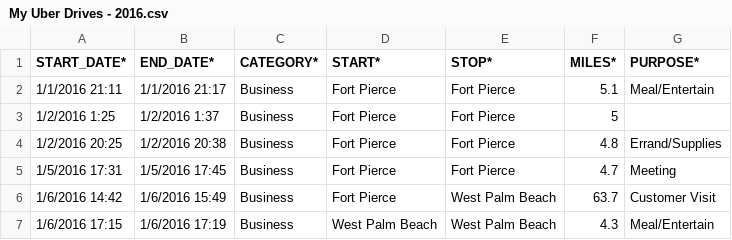
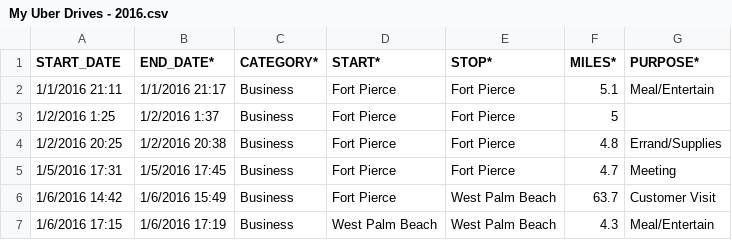
Before and after one commit to sarkersourav55/datasets, a CSV file: My Uber Drives - 2016.csv, drawn as a sheet; only a part is shown.

Commit message:
Update My Uber Drives - 2016.csv

```diff
--- a/My Uber Drives - 2016.csv
+++ b/My Uber Drives - 2016.csv
@@ -1,2 +1,2 @@
-START_DATE*,END_DATE*,CATEGORY*,START*,STOP*,MILES*,PURPOSE*
+START_DATE,END_DATE*,CATEGORY*,START*,STOP*,MILES*,PURPOSE*
 1/1/2016 21:11,1/1/2016 21:17,Business,Fort Pierce,Fort Pierce,5.1,Meal/Entertain
```
